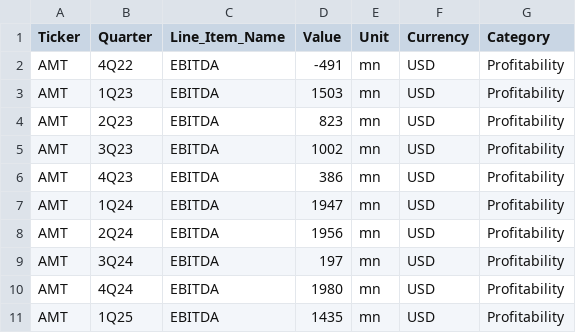
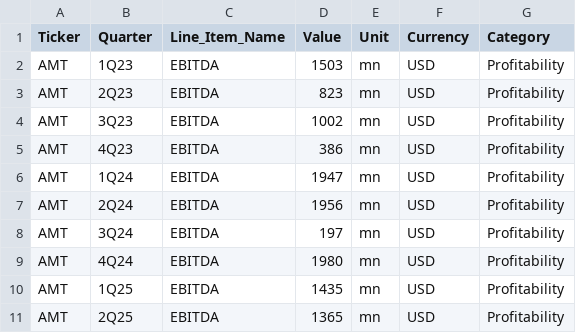
Before and after one commit to FinCoFella/Application, a CSV file: Edgar_Script/AMT/AMT_10QK_EBITDA.csv, drawn as a sheet; removed rows and columns are numbered as before the commit, all else as after; the diff names each change by its address in the sheet, - before the commit and + after, or states it on an @@ line.

```diff
--- a/Edgar_Script/AMT/AMT_10QK_EBITDA.csv
+++ b/Edgar_Script/AMT/AMT_10QK_EBITDA.csv
-row 2: AMT | 4Q22 | EBITDA | -491 | mn | USD | Profitability
+row 11: AMT | 2Q25 | EBITDA | 1365 | mn | USD | Profitability
```
Also changed, not shown: Edgar_Script/AVB/AVB_10QK_EBITDA.csv, Edgar_Script/CCI/CCI_10QK_EBITDA.csv, 8 other files.
